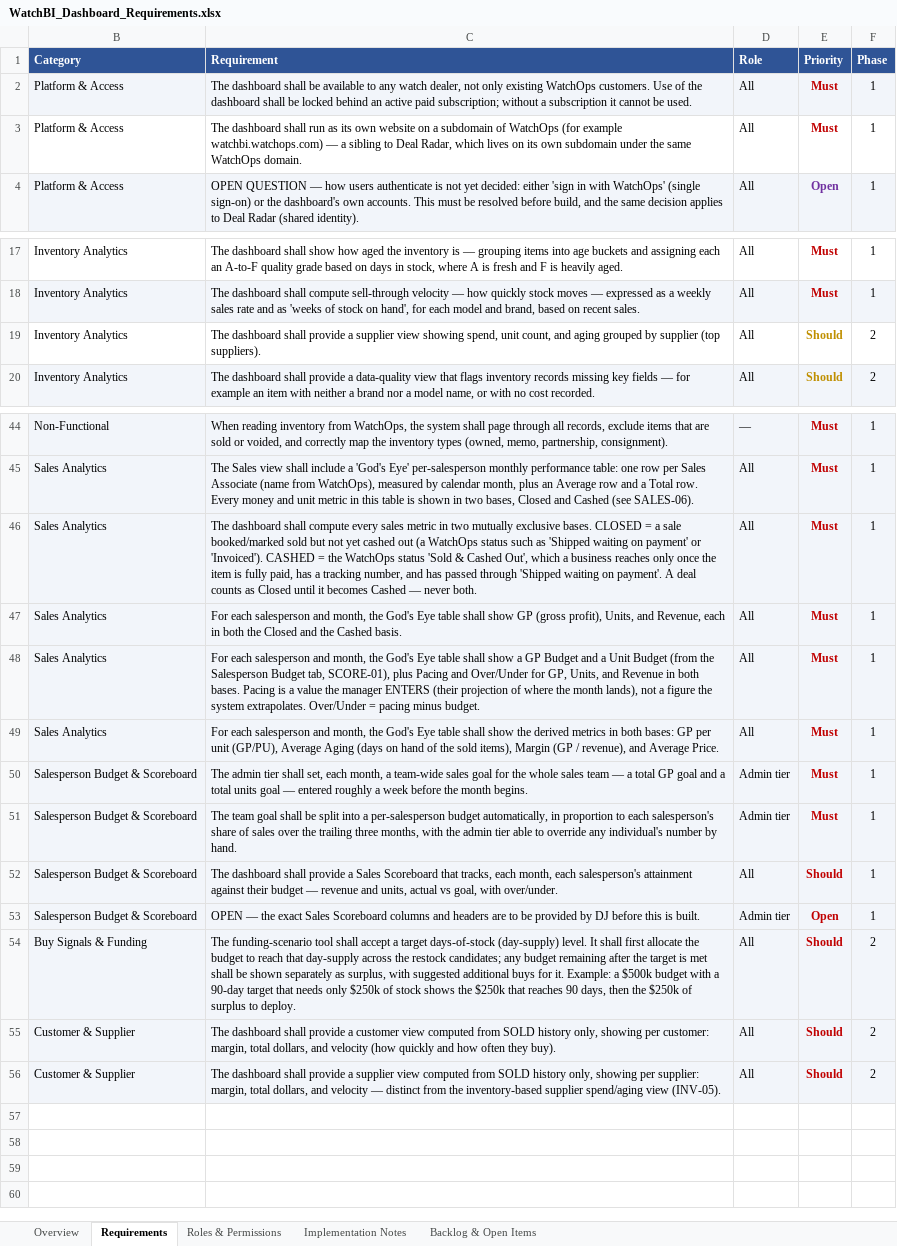
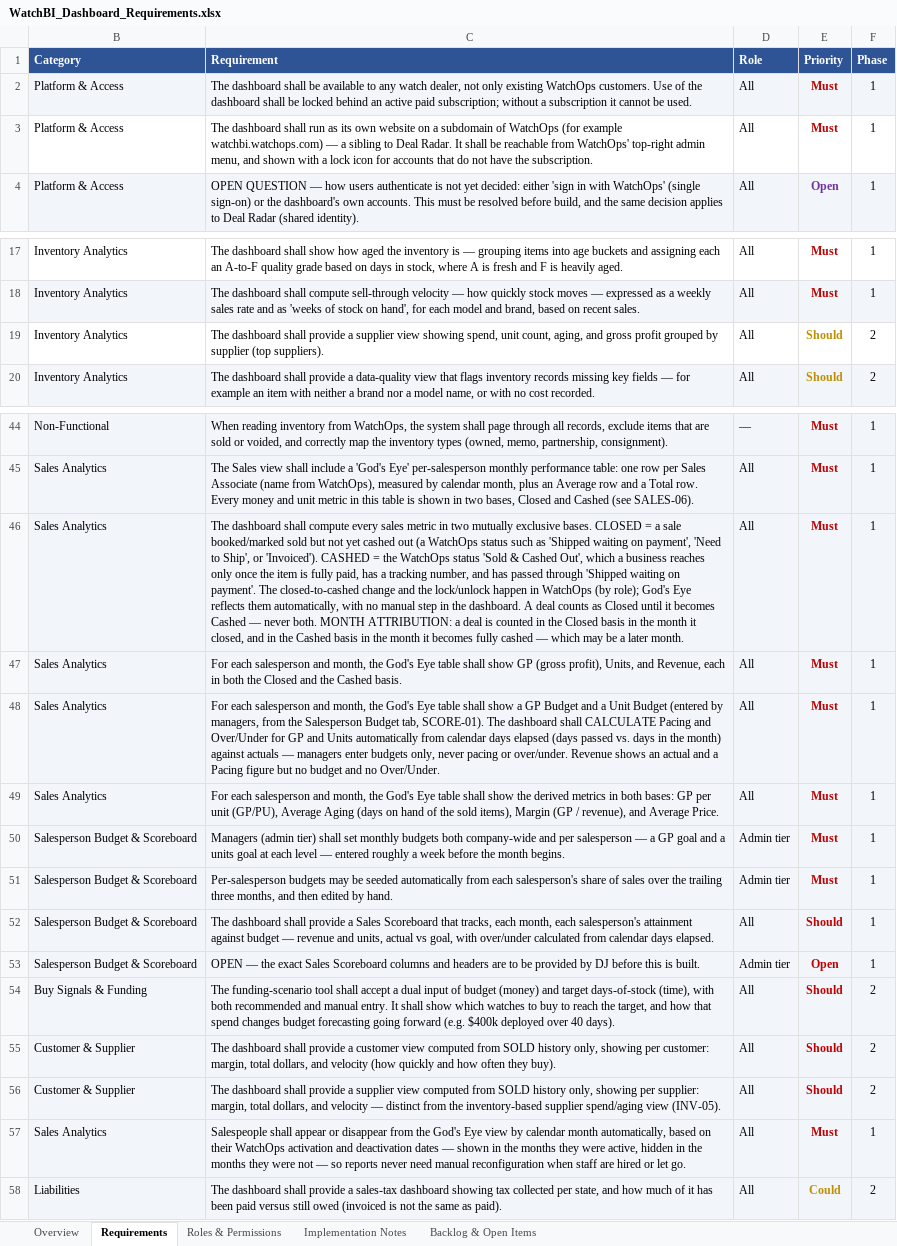
Before and after one commit to MJYassine/watchbi-app, an Excel workbook: WatchBI_Dashboard_Requirements.xlsx, sheet Requirements, drawn as a sheet; only a part is shown, gaps mark what is left out; values as stored, in another font and other column widths than the file's, no borders; the diff names each change by its address in the sheet, - before the commit and + after, or states it on an @@ line.

```diff
--- a/WatchBI_Dashboard_Requirements.xlsx (sheet Requirements)
+++ b/WatchBI_Dashboard_Requirements.xlsx (sheet Requirements)
-C3 (Requirement): …to Deal Radar, which lives on its own subdomain under the same WatchOps domain.
+C3 (Requirement): …to Deal Radar. It shall be reachable from WatchOps' top-right admin menu, and shown with a lock icon for accounts that do not have the subscription.
-C19 (Requirement): …unit count, and aging grouped by…
+C19 (Requirement): …unit count, aging, and gross profit grouped by…
-C46 (Requirement): …waiting on payment' or 'Invoiced'). CASHED = the WatchOps status 'Sold & Cashed Out', which a business reaches only once the item is fully paid, has a tracking number, and has passed through 'Shipped waiting on payment'. A deal counts as Closed until it becomes Cashed — never both.
+C46 (Requirement): …waiting on payment', 'Need to Ship', or 'Invoiced'). CASHED = the WatchOps status 'Sold & Cashed Out', which a business reaches only once the item is fully paid, has a tracking number, and has passed through 'Shipped waiting on payment'. The closed-to-cashed change and the lock/unlock happen in WatchOps (by role); God's Eye reflects them automatically, with no manual step in the dashboard. A deal counts as Closed until it becomes Cashed — never both. MONTH ATTRIBUTION: a deal is counted in the Closed basis in the month it closed, and in the Cashed basis in the month it becomes fully cashed — which may be a later month.
-C48 (Requirement): …Unit Budget (from the Salesperson Budget tab, SCORE-01), plus Pacing and Over/Under for GP, Units, and Revenue in both bases. Pacing is a value the manager ENTERS (their projection of where the month lands), not a figure the system extrapolates. Over/Under = pacing minus budget.
+C48 (Requirement): …Unit Budget (entered by managers, from the Salesperson Budget tab, SCORE-01). The dashboard shall CALCULATE Pacing and Over/Under for GP and Units automatically from calendar days elapsed (days passed vs. days in the month) against actuals — managers enter budgets only, never pacing or over/under. Revenue shows an actual and a Pacing figure but no budget and no Over/Under.
-C50 (Requirement): The admin tier shall set, each month, a team-wide sales goal for the whole sales team — a total GP goal and a total units goal — entered…
+C50 (Requirement): Managers (admin tier) shall set monthly budgets both company-wide and per salesperson — a GP goal and a units goal at each level — entered…
-C51 (Requirement): The team goal shall be split into a per-salesperson budget automatically, in proportion to each salesperson's share of sales over the trailing three months, with the admin tier able to override any individual's number by hand.
+C51 (Requirement): Per-salesperson budgets may be seeded automatically from each salesperson's share of sales over the trailing three months, and then edited by hand.
-C52 (Requirement): …attainment against their budget — revenue and units, actual vs goal, with over/under.
+C52 (Requirement): …attainment against budget — revenue and units, actual vs goal, with over/under calculated from calendar days elapsed.
-C54 (Requirement): …accept a target days-of-stock (day-supply) level. It shall first allocate the budget to reach that day-supply across the restock candidates; any budget remaining after the target is met shall be shown separately as surplus, with suggested additional buys for it. Example: a $500k budget with a 90-day target that needs only $250k of stock shows the $250k that reaches 90 days, then the $250k of surplus to deploy.
+C54 (Requirement): …accept a dual input of budget (money) and target days-of-stock (time), with both recommended and manual entry. It shall show which watches to buy to reach the target, and how that spend changes budget forecasting going forward (e.g. $400k deployed over 40 days).
+row 57: Sales Analytics | Salespeople shall appear or disappear from the God's Eye view by calendar month automatically, based on their WatchOps activation and deactivation dates — shown in the months they were active, hidden in the months they were not — so reports never need manual reconfiguration when staff are hired or let go. | All | Must | 1
+row 58: Liabilities | The dashboard shall provide a sales-tax dashboard showing tax collected per state, and how much of it has been paid versus still owed (invoiced is not the same as paid). | All | Could | 2
```
Also changed, not shown: sheet Implementation Notes, hidden cells, 5 other files.
